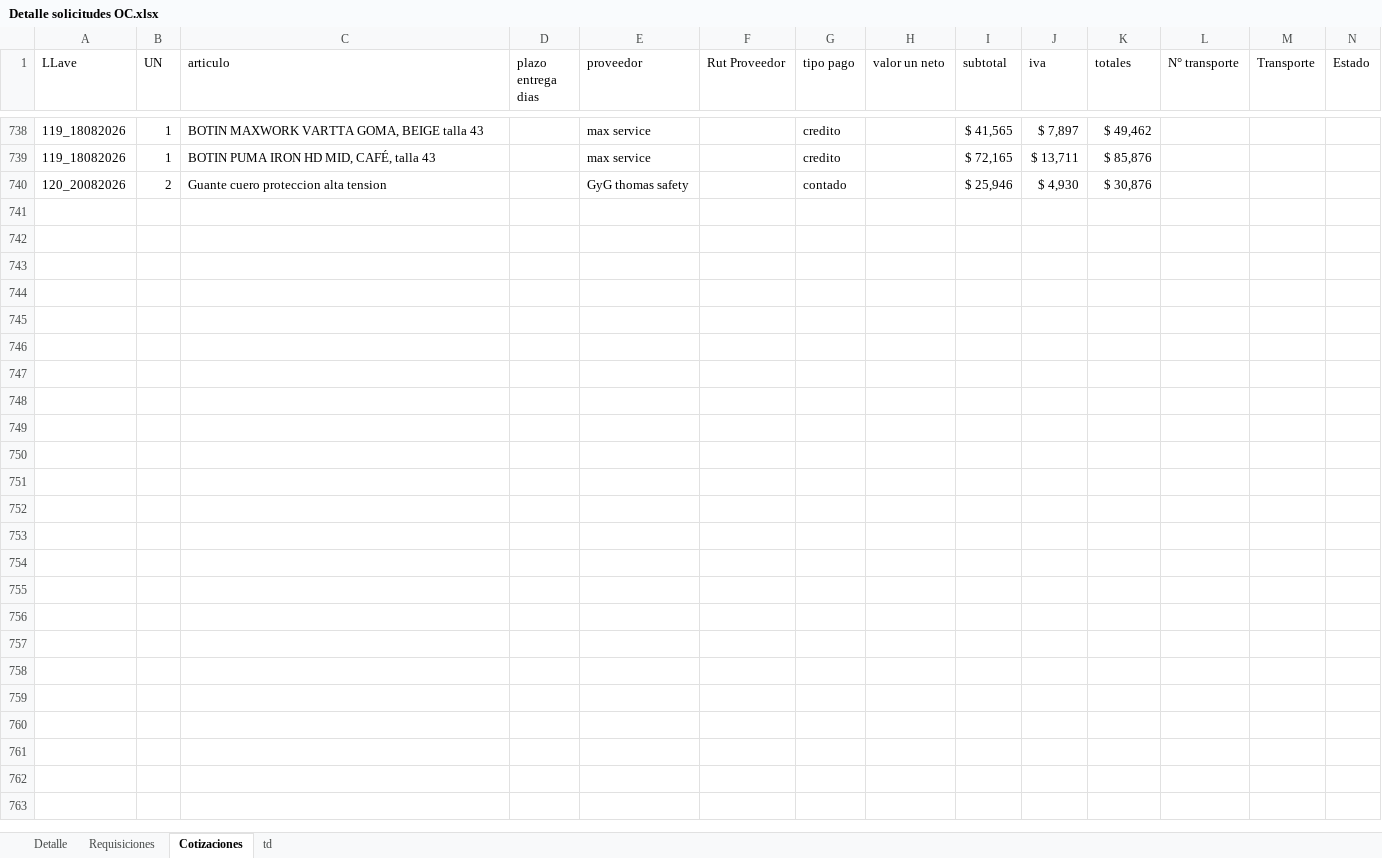
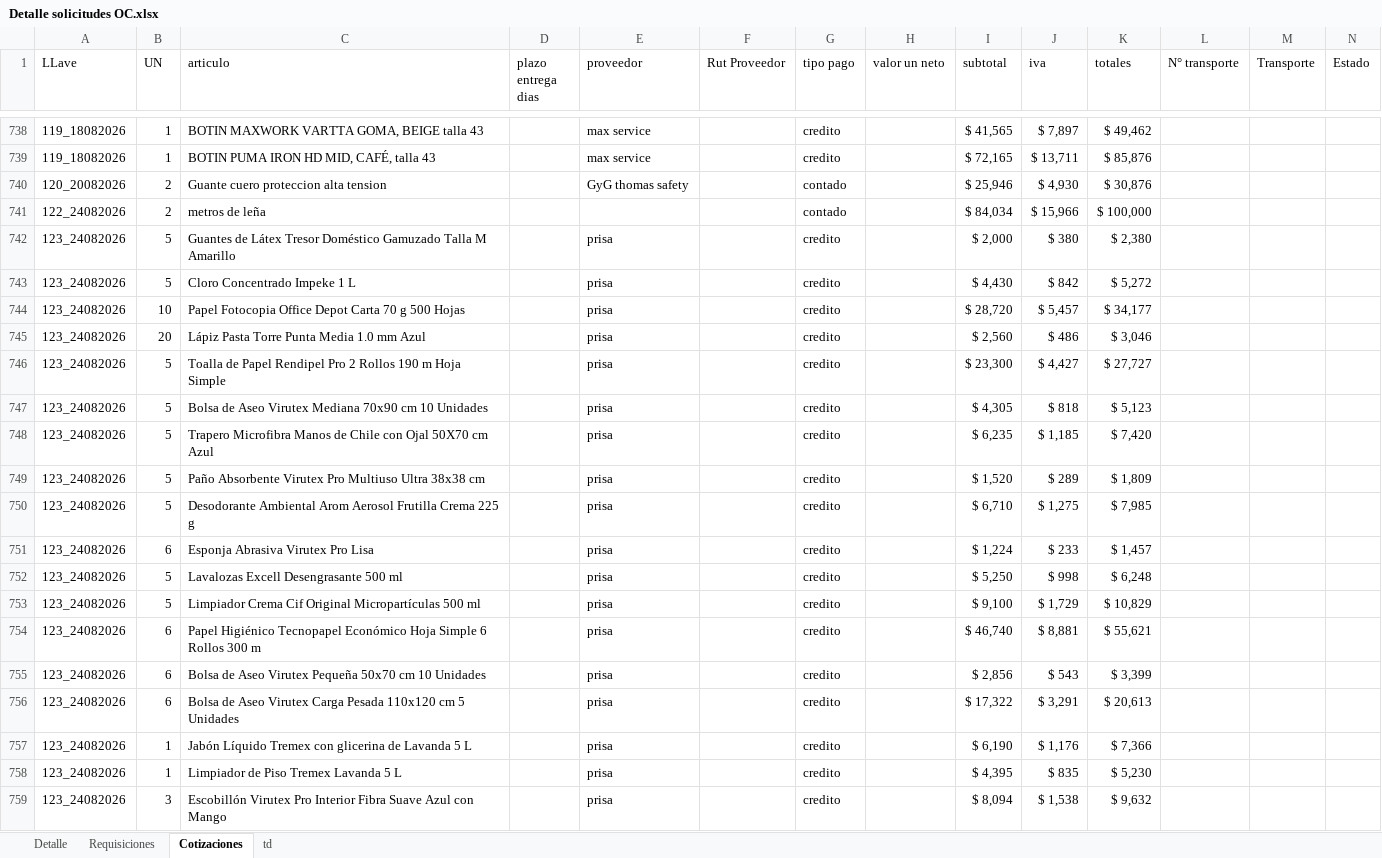
Before and after one commit to RodrigoCay/RequiAA, an Excel workbook: Detalle solicitudes OC.xlsx, sheet Cotizaciones, drawn as a sheet; only a part is shown, gaps mark what is left out; values as stored, in another font and other column widths than the file's, no borders; table styles not drawn; the diff covers the shown part only; the diff names each change by its address in the sheet, - before the commit and + after, or states it on an @@ line.

```diff
--- a/Detalle solicitudes OC.xlsx (sheet Cotizaciones)
+++ b/Detalle solicitudes OC.xlsx (sheet Cotizaciones)
+row 741: 122_24082026 | 2 | metros de leña |  |  |  | contado |  | $ 84,034 | $ 15,966 | $ 100,000
+row 742: 123_24082026 | 5 | Guantes de Látex Tresor Doméstico Gamuzado Talla M Amarillo |  | prisa |  | credito |  | $ 2,000 | $ 380 | $ 2,380
+row 743: 123_24082026 | 5 | Cloro Concentrado Impeke 1 L |  | prisa |  | credito |  | $ 4,430 | $ 842 | $ 5,272
+row 744: 123_24082026 | 10 | Papel Fotocopia Office Depot Carta 70 g 500 Hojas |  | prisa |  | credito |  | $ 28,720 | $ 5,457 | $ 34,177
+row 745: 123_24082026 | 20 | Lápiz Pasta Torre Punta Media 1.0 mm Azul |  | prisa |  | credito |  | $ 2,560 | $ 486 | $ 3,046
+row 746: 123_24082026 | 5 | Toalla de Papel Rendipel Pro 2 Rollos 190 m Hoja Simple |  | prisa |  | credito |  | $ 23,300 | $ 4,427 | $ 27,727
+row 747: 123_24082026 | 5 | Bolsa de Aseo Virutex Mediana 70x90 cm 10 Unidades |  | prisa |  | credito |  | $ 4,305 | $ 818 | $ 5,123
+row 748: 123_24082026 | 5 | Trapero Microfibra Manos de Chile con Ojal 50X70 cm Azul |  | prisa |  | credito |  | $ 6,235 | $ 1,185 | $ 7,420
+row 749: 123_24082026 | 5 | Paño Absorbente Virutex Pro Multiuso Ultra 38x38 cm |  | prisa |  | credito |  | $ 1,520 | $ 289 | $ 1,809
+row 750: 123_24082026 | 5 | Desodorante Ambiental Arom Aerosol Frutilla Crema 225 g |  | prisa |  | credito |  | $ 6,710 | $ 1,275 | $ 7,985
+row 751: 123_24082026 | 6 | Esponja Abrasiva Virutex Pro Lisa |  | prisa |  | credito |  | $ 1,224 | $ 233 | $ 1,457
+row 752: 123_24082026 | 5 | Lavalozas Excell Desengrasante 500 ml |  | prisa |  | credito |  | $ 5,250 | $ 998 | $ 6,248
+row 753: 123_24082026 | 5 | Limpiador Crema Cif Original Micropartículas 500 ml |  | prisa |  | credito |  | $ 9,100 | $ 1,729 | $ 10,829
+row 754: 123_24082026 | 6 | Papel Higiénico Tecnopapel Económico Hoja Simple 6 Rollos 300 m |  | prisa |  | credito |  | $ 46,740 | $ 8,881 | $ 55,621
+row 755: 123_24082026 | 6 | Bolsa de Aseo Virutex Pequeña 50x70 cm 10 Unidades |  | prisa |  | credito |  | $ 2,856 | $ 543 | $ 3,399
+row 756: 123_24082026 | 6 | Bolsa de Aseo Virutex Carga Pesada 110x120 cm 5 Unidades |  | prisa |  | credito |  | $ 17,322 | $ 3,291 | $ 20,613
+row 757: 123_24082026 | 1 | Jabón Líquido Tremex con glicerina de Lavanda 5 L |  | prisa |  | credito |  | $ 6,190 | $ 1,176 | $ 7,366
+row 758: 123_24082026 | 1 | Limpiador de Piso Tremex Lavanda 5 L |  | prisa |  | credito |  | $ 4,395 | $ 835 | $ 5,230
+row 759: 123_24082026 | 3 | Escobillón Virutex Pro Interior Fibra Suave Azul con Mango |  | prisa |  | credito |  | $ 8,094 | $ 1,538 | $ 9,632
```
Also changed, not shown: 78 added rows and 39 edited cells elsewhere in this sheet, sheet Requisiciones, Prueba.xlsx.
